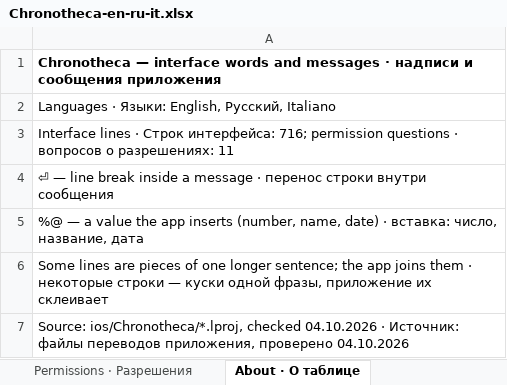
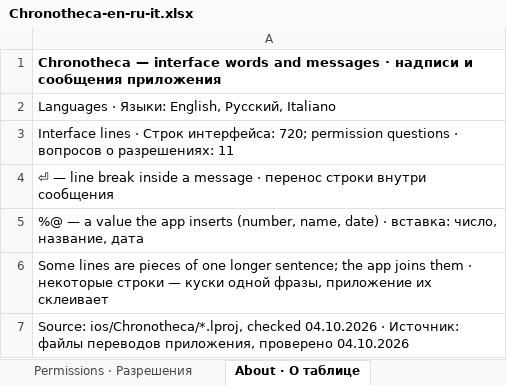
Before and after one commit to 7510393-sudo/georgii-app, an Excel workbook: docs/translations/Chronotheca-en-ru-it.xlsx, sheet About · О таблице, drawn as a sheet; values as stored, in another font and other column widths than the file's, no borders; the diff names each change by its address in the sheet, - before the commit and + after, or states it on an @@ line.

```diff
--- a/docs/translations/Chronotheca-en-ru-it.xlsx (sheet About · О таблице)
+++ b/docs/translations/Chronotheca-en-ru-it.xlsx (sheet About · О таблице)
-A3: …Строк интерфейса: 716; permission questions…
+A3: …Строк интерфейса: 720; permission questions…
```
Also changed, not shown: sheet Interface · Интерфейс, docs/translations/Chronotheca-en-ru-de.xlsx, docs/translations/Chronotheca-en-ru-es.xlsx, 42 other files.
